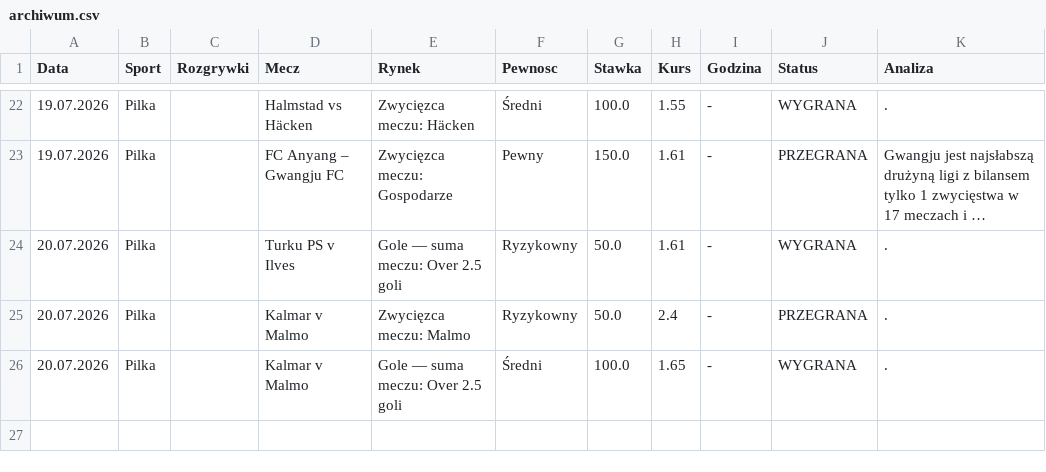
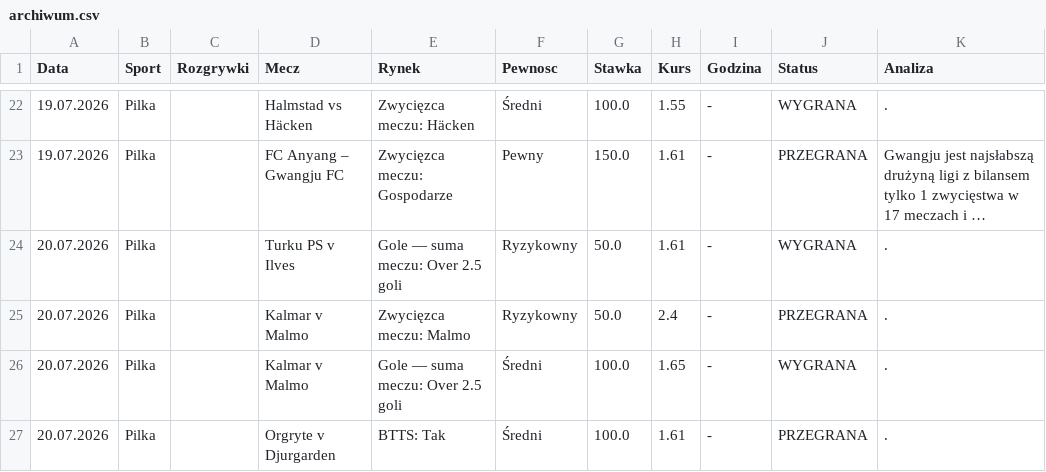
Before and after one commit to Maruha3000/kupony-dashboard, a CSV file: archiwum.csv, drawn as a sheet; only a part is shown, gaps mark what is left out; long unchanged cells end in …; the diff names each change by its address in the sheet, - before the commit and + after, or states it on an @@ line.

Commit message:
Auto-archiwizacja starych typow

```diff
--- a/archiwum.csv
+++ b/archiwum.csv
+row 27: 20.07.2026 | Pilka |  | Orgryte v Djurgarden | BTTS: Tak | Średni | 100.0 | 1.61 | - | PRZEGRANA | .
```
